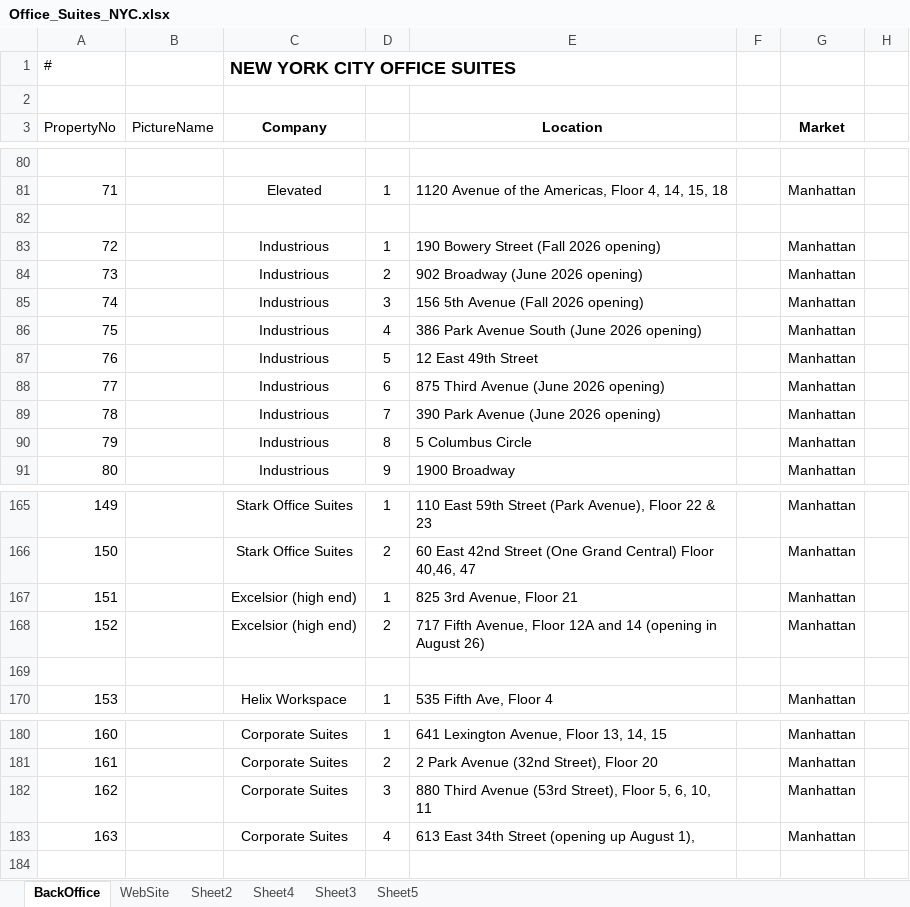
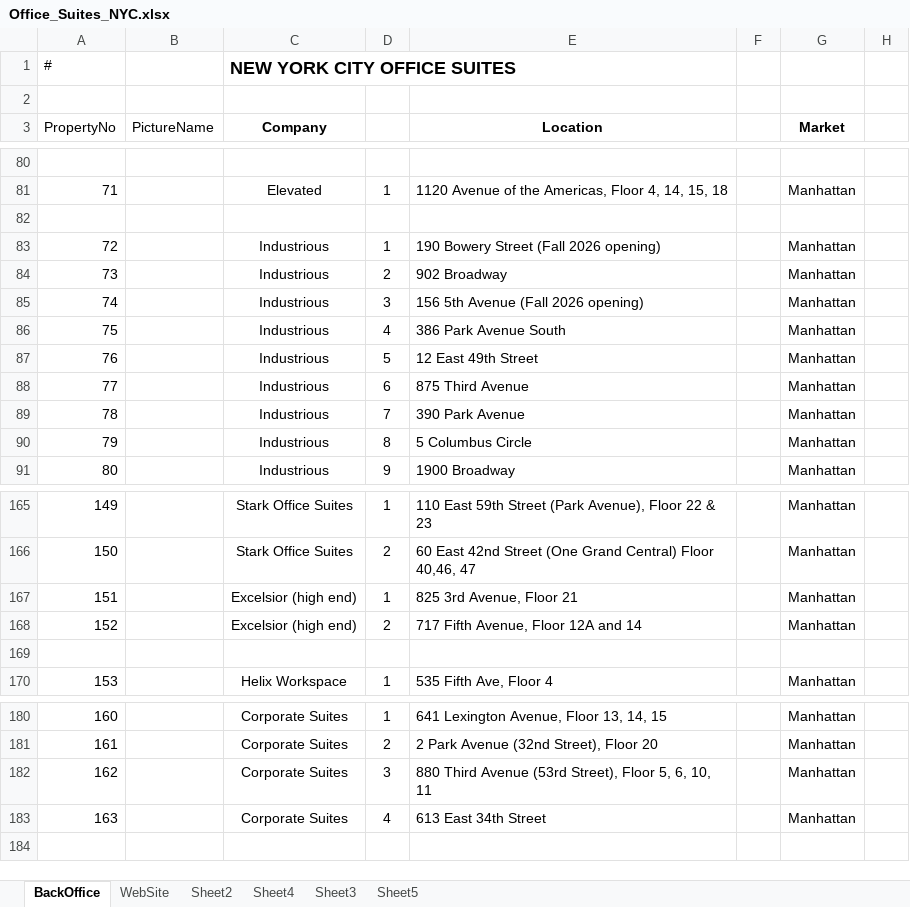
Before and after one commit to vladporter68-max/vbporter-website, an Excel workbook: Office_Suites_NYC.xlsx, sheet BackOffice, drawn as a sheet; only a part is shown, gaps mark what is left out; values as stored, in another font and other column widths than the file's, no borders; the diff names each change by its address in the sheet, - before the commit and + after, or states it on an @@ line.

Commit message:
Remove stale opening-date notes

```diff
--- a/Office_Suites_NYC.xlsx (sheet BackOffice)
+++ b/Office_Suites_NYC.xlsx (sheet BackOffice)
-E84 (Location): 902 Broadway (June 2026 opening)
+E84 (Location): 902 Broadway
-E86 (Location): 386 Park Avenue South (June 2026 opening)
+E86 (Location): 386 Park Avenue South
-E88 (Location): 875 Third Avenue (June 2026 opening)
+E88 (Location): 875 Third Avenue
-E89 (Location): 390 Park Avenue (June 2026 opening)
+E89 (Location): 390 Park Avenue
-E168 (Location): …and 14 (opening in August 26)
+E168 (Location): …and 14
-E183 (Location): 613 East 34th Street (opening up August 1),
+E183 (Location): 613 East 34th Street
```
Also changed, not shown: 1 other file.
